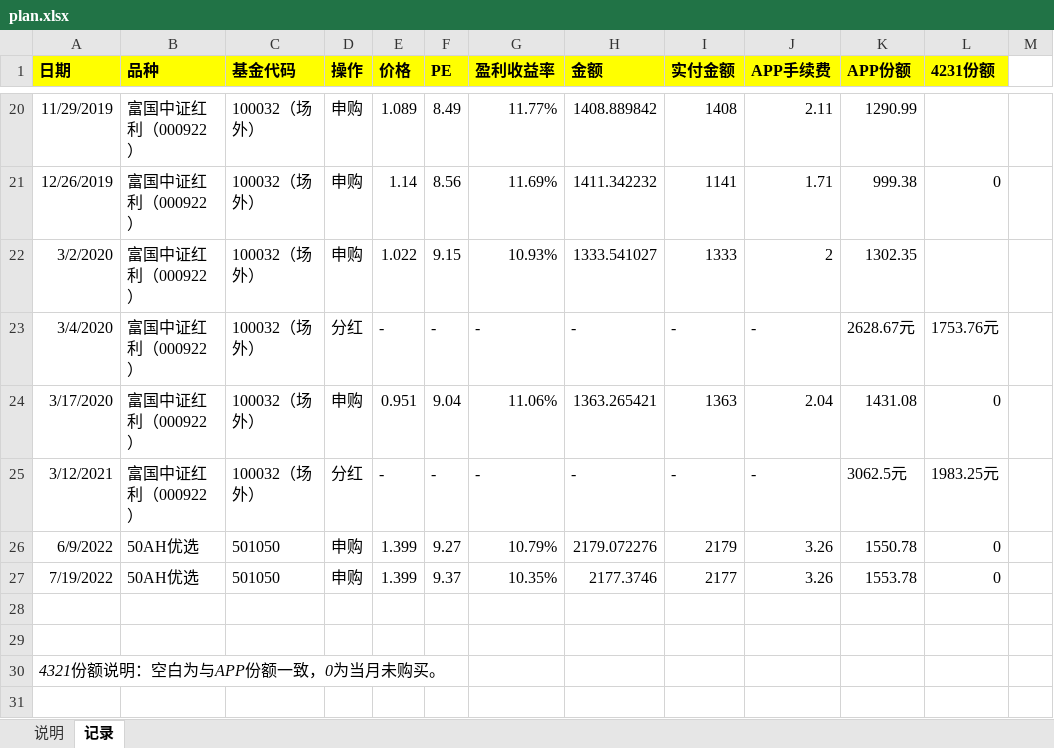
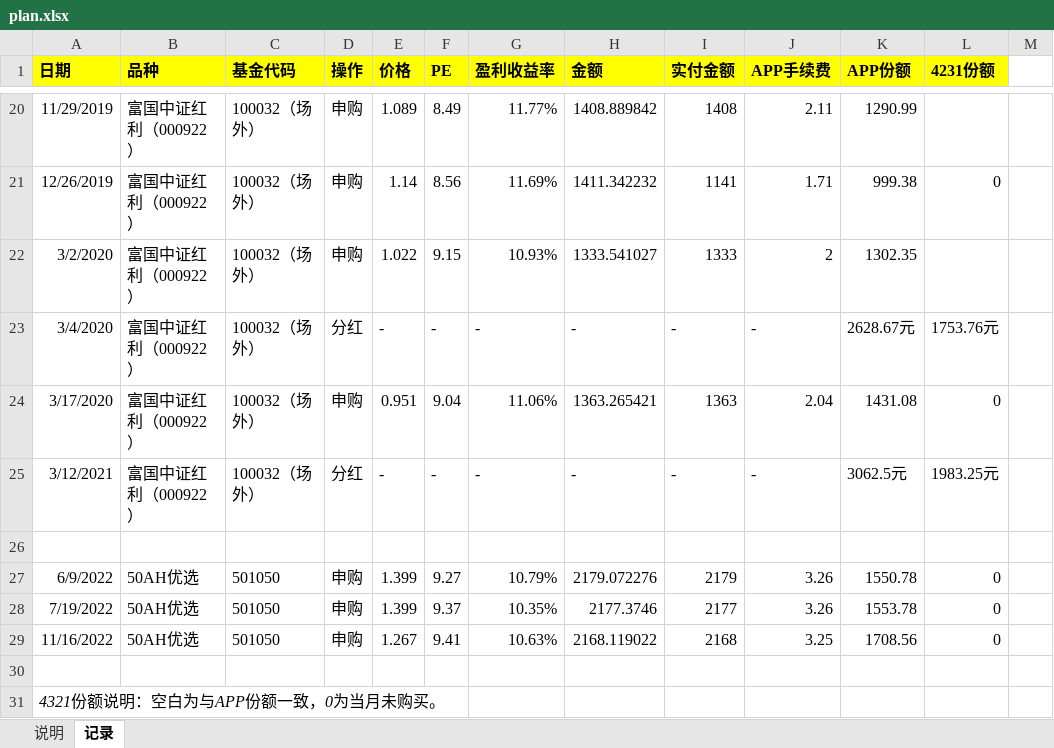
Before and after one commit to linlfx/me, an Excel workbook: money/plan.xlsx, sheet 记录, drawn as a sheet; only a part is shown, gaps mark what is left out; values as stored, in another font and other column widths than the file's, no borders; addresses are those after the commit; the diff names each change by its address in the sheet, - before the commit and + after, or states it on an @@ line.

Commit message:
update plan

```diff
--- a/money/plan.xlsx (sheet 记录)
+++ b/money/plan.xlsx (sheet 记录)
+row 26: (empty)
-row 29: (empty)
+row 29: 11/16/2022 | 50AH优选 | 501050 | 申购 | 1.267 | 9.41 | 10.63% | 2168.119022 | 2168 | 3.25 | 1708.56 | 0
```
Also changed, not shown: formulas that keep their value.
